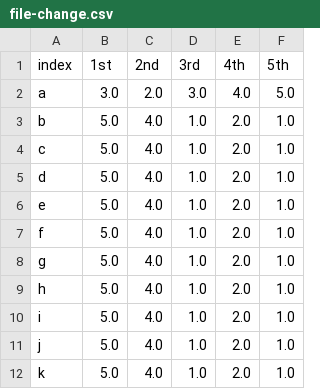
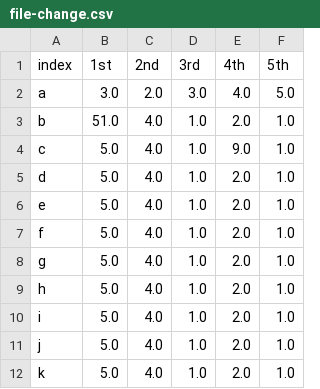
Before and after one commit to SimonBiggs/scriptedforms, a CSV file: example/example/experimental/file-change.csv, drawn as a sheet.

```diff
--- a/example/example/experimental/file-change.csv
+++ b/example/example/experimental/file-change.csv
@@ -2,4 +2,4 @@ index, 1st, 2nd, 3rd, 4th, 5th
 a,3.0,2.0,3.0,4.0,5.0
-b,5.0,4.0,1.0,2.0,1.0
-c,5.0,4.0,1.0,2.0,1.0
+b,51.0,4.0,1.0,2.0,1.0
+c,5.0,4.0,1.0,9.0,1.0
 d,5.0,4.0,1.0,2.0,1.0
```
Also changed, not shown: 2 other files.
